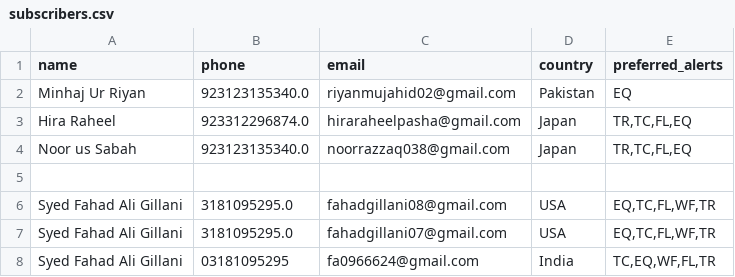
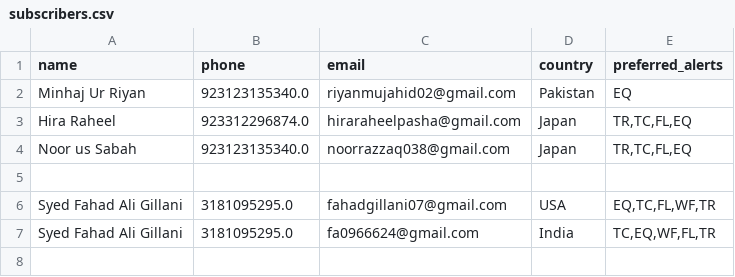
Before and after one commit to minhaj4590/disaster-forecasting, a CSV file: subscribers.csv, drawn as a sheet.

Commit message:
Unsubscribe user

```diff
--- a/subscribers.csv
+++ b/subscribers.csv
@@ -5,4 +5,3 @@ Noor us Sabah,923123135340.0,noorrazzaq038@gmail.com,Japan,"TR,TC,FL,EQ"
 ,,,,
-Syed Fahad Ali Gillani,3181095295.0,fahadgillani08@gmail.com,USA,"EQ,TC,FL,WF,TR"
 Syed Fahad Ali Gillani,3181095295.0,fahadgillani07@gmail.com,USA,"EQ,TC,FL,WF,TR"
-Syed Fahad Ali Gillani,03181095295,fa0966624@gmail.com,India,"TC,EQ,WF,FL,TR"
+Syed Fahad Ali Gillani,3181095295.0,fa0966624@gmail.com,India,"TC,EQ,WF,FL,TR"
```
